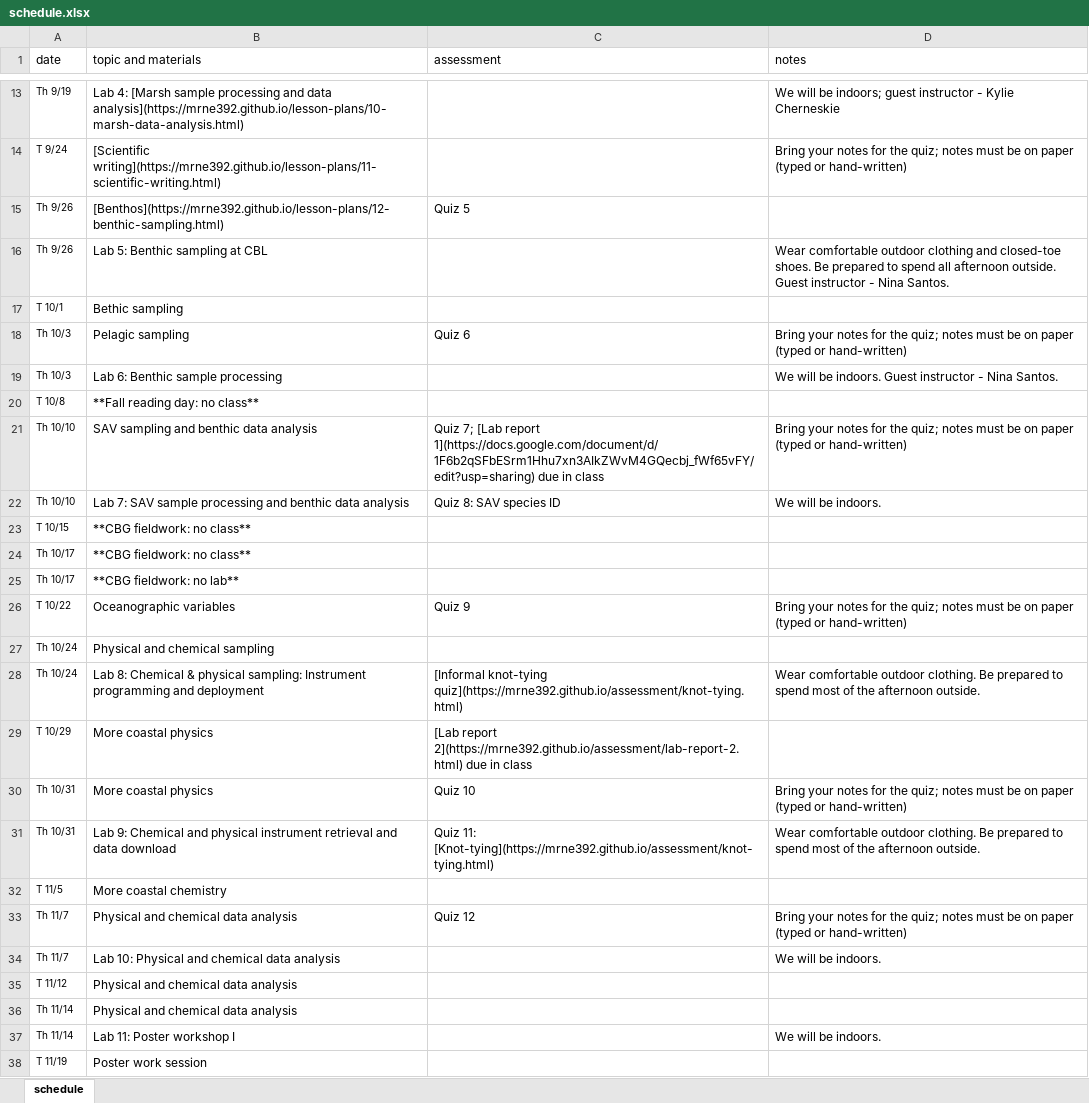
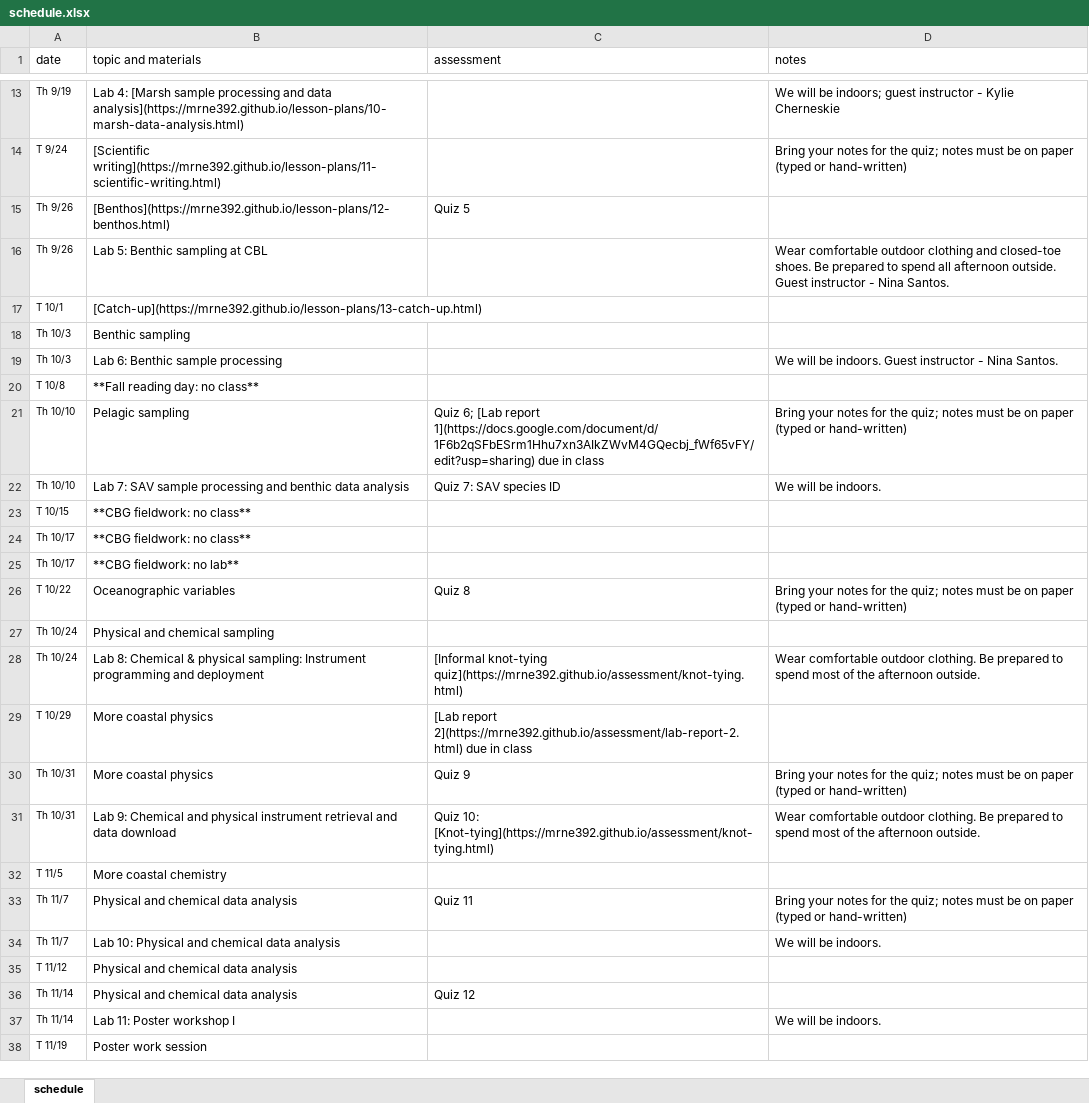
Before and after one commit to MRNE392/website, an Excel workbook: schedule.xlsx, sheet schedule, drawn as a sheet; only a part is shown, gaps mark what is left out; values as stored, in another font and other column widths than the file's, no borders; the diff names each change by its address in the sheet, - before the commit and + after, or states it on an @@ line.

Commit message:
update schedule

```diff
--- a/schedule.xlsx (sheet schedule)
+++ b/schedule.xlsx (sheet schedule)
-B15 (topic and materials): [Benthos](https://mrne392.github.io/lesson-plans/12-benthic-sampling.html)
+B15 (topic and materials): [Benthos](https://mrne392.github.io/lesson-plans/12-benthos.html)
-B17 (topic and materials): Bethic sampling
+B17 (topic and materials): [Catch-up](https://mrne392.github.io/lesson-plans/13-catch-up.html)
-B18 (topic and materials): Pelagic sampling
+B18 (topic and materials): Benthic sampling
-C18 (assessment): Quiz 6
+C18 (assessment): (empty)
-D18 (notes): Bring your notes for the quiz; notes must be on paper (typed or hand-written)
+D18 (notes): (empty)
-B21 (topic and materials): SAV sampling and benthic data analysis
+B21 (topic and materials): Pelagic sampling
-C21 (assessment): Quiz 7; [Lab report…
+C21 (assessment): Quiz 6; [Lab report…
-C22 (assessment): Quiz 8: SAV species ID
+C22 (assessment): Quiz 7: SAV species ID
-C26 (assessment): Quiz 9
+C26 (assessment): Quiz 8
-C30 (assessment): Quiz 10
+C30 (assessment): Quiz 9
-C31 (assessment): Quiz 11: [Knot-tying](https://mrne392.github.io/assessment/knot-tying.html)
+C31 (assessment): Quiz 10: [Knot-tying](https://mrne392.github.io/assessment/knot-tying.html)
-C33 (assessment): Quiz 12
+C33 (assessment): Quiz 11
-C36 (assessment): (empty)
+C36 (assessment): Quiz 12
```
Also changed, not shown: 3 other files.
